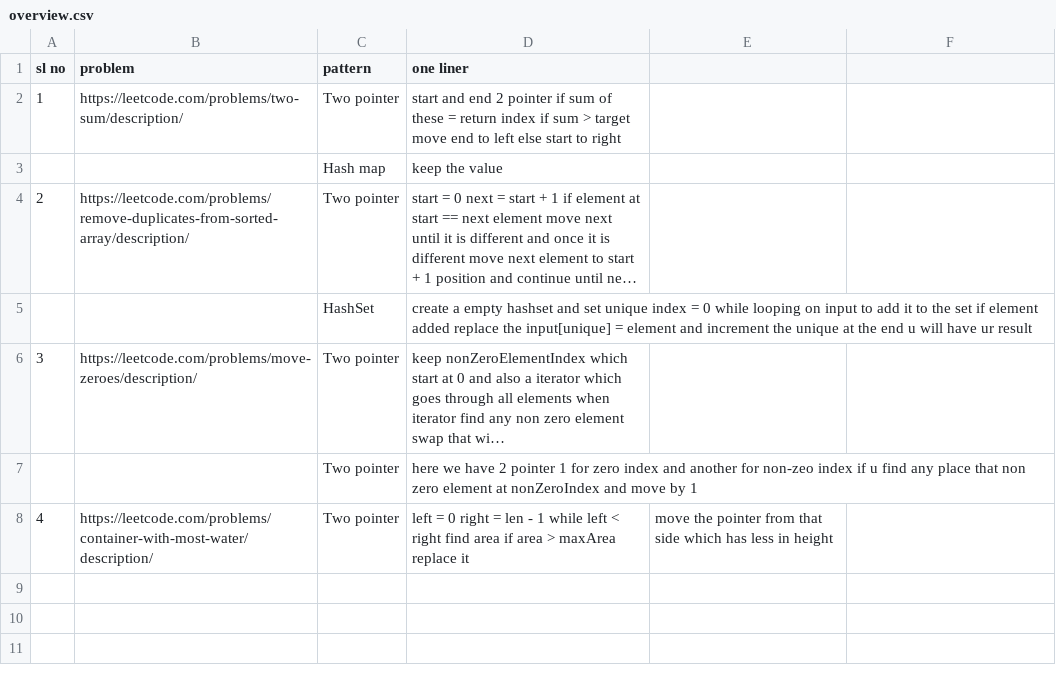
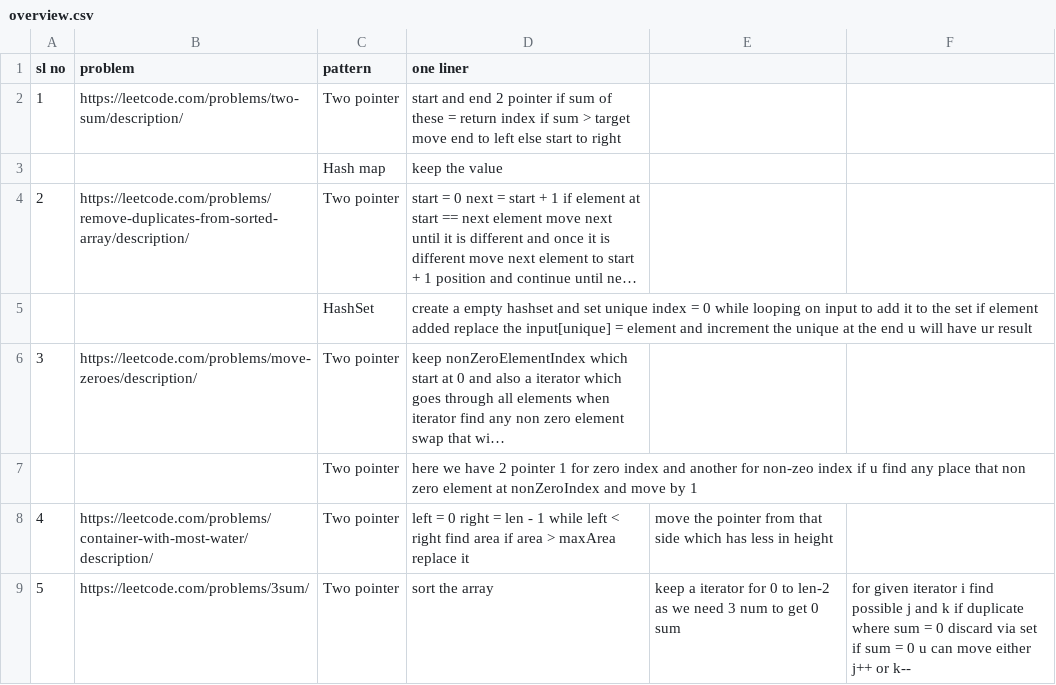
Before and after one commit to Siddu4101/DSA, a CSV file: src/main/java/org/example/patternVice/overview.csv, drawn as a sheet; long unchanged cells end in ….

Commit message:
add ThreeSum implementation with two-pointer approach

```diff
--- a/src/main/java/org/example/patternVice/overview.csv
+++ b/src/main/java/org/example/patternVice/overview.csv
@@ -8 +8,2 @@ sl no,problem,pattern,one liner
 4,https://leetcode.com/problems/container-with-most-water/description/,Two pointer, left = 0 right = len - 1 while left < right find area if area > maxArea replace it, move the pointer from that side which has less in height
+5,https://leetcode.com/problems/3sum/,Two pointer, sort the array, keep a iterator for 0 to len-2 as we need 3 num to get 0 sum, for given iterator i find possible j and k if duplicate where sum = 0 discard via set if sum = 0 u can move either j++ or k--
```
Also changed, not shown: 1 other file.
